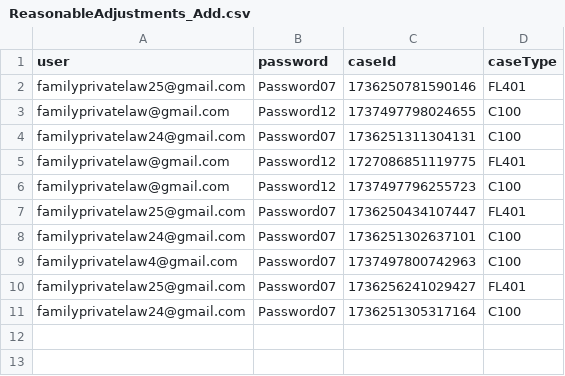
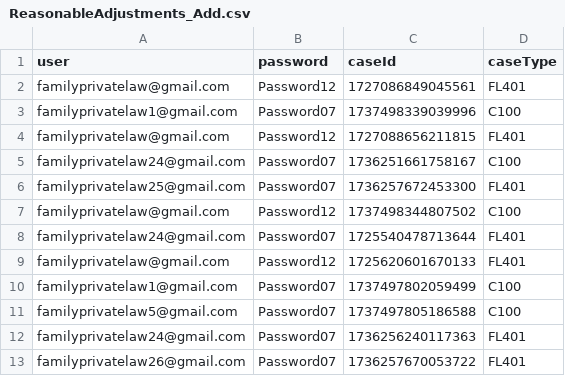
Before and after one commit to hmcts/prl-performance, a CSV file: src/gatling/resources/ReasonableAdjustments_Add.csv, drawn as a sheet.

```diff
--- a/src/gatling/resources/ReasonableAdjustments_Add.csv
+++ b/src/gatling/resources/ReasonableAdjustments_Add.csv
@@ -1,11 +1,13 @@
 user,password,caseId,caseType
-familyprivatelaw25@gmail.com,Password07,1736250781590146,FL401
-familyprivatelaw@gmail.com,Password12,1737497798024655,C100
-familyprivatelaw24@gmail.com,Password07,1736251311304131,C100
-familyprivatelaw@gmail.com,Password12,1727086851119775,FL401
-familyprivatelaw@gmail.com,Password12,1737497796255723,C100
-familyprivatelaw25@gmail.com,Password07,1736250434107447,FL401
-familyprivatelaw24@gmail.com,Password07,1736251302637101,C100
-familyprivatelaw4@gmail.com,Password07,1737497800742963,C100
-familyprivatelaw25@gmail.com,Password07,1736256241029427,FL401
-familyprivatelaw24@gmail.com,Password07,1736251305317164,C100
+familyprivatelaw@gmail.com,Password12,1727086849045561,FL401
+familyprivatelaw1@gmail.com,Password07,1737498339039996,C100
+familyprivatelaw@gmail.com,Password12,1727088656211815,FL401
+familyprivatelaw24@gmail.com,Password07,1736251661758167,C100
+familyprivatelaw25@gmail.com,Password07,1736257672453300,FL401
+familyprivatelaw@gmail.com,Password12,1737498344807502,C100
+familyprivatelaw24@gmail.com,Password07,1725540478713644,FL401
+familyprivatelaw@gmail.com,Password12,1725620601670133,FL401
+familyprivatelaw1@gmail.com,Password07,1737497802059499,C100
+familyprivatelaw5@gmail.com,Password07,1737497805186588,C100
+familyprivatelaw24@gmail.com,Password07,1736256240117363,FL401
+familyprivatelaw26@gmail.com,Password07,1736257670053722,FL401
```
Also changed, not shown: AddRAData.csv, ModifyRAData.csv, 8 other files.
